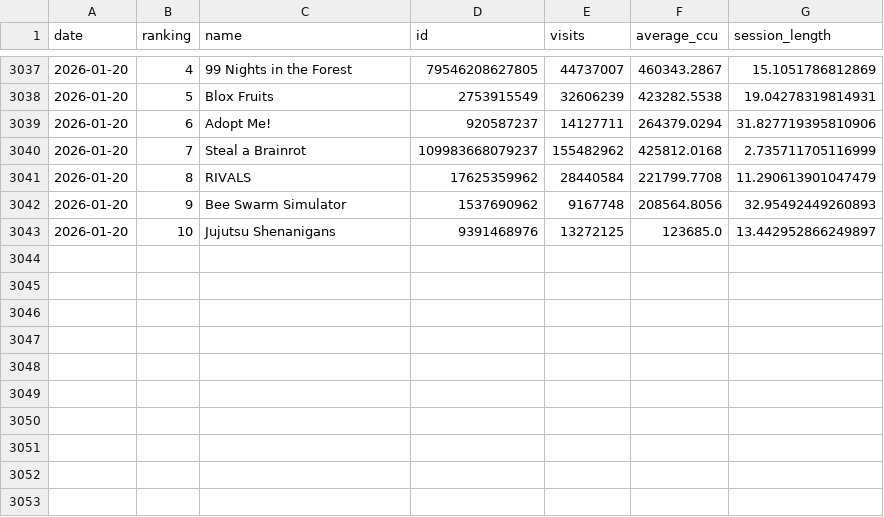
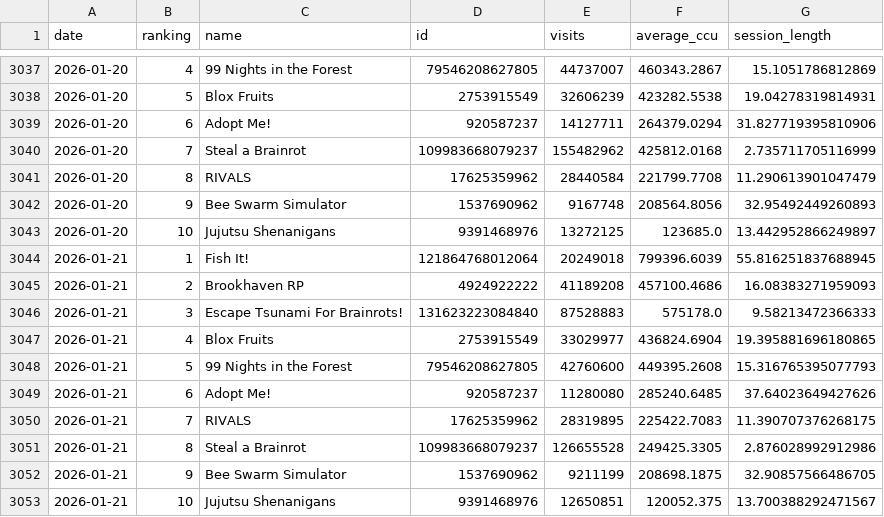
Before and after one commit to shiyu20000/Roblox-Game-Scraping, a CSV file: roblox_top10_history.csv, drawn as a sheet; only a part is shown, gaps mark what is left out.

```diff
--- a/roblox_top10_history.csv
+++ b/roblox_top10_history.csv
@@ -3043 +3043,11 @@ date,ranking,name,id,visits,average_ccu,session_length
 2026-01-20,10,Jujutsu Shenanigans,9391468976,13272125,123685.0,13.442952866249897
+2026-01-21,1,Fish It!,121864768012064,20249018,799396.6039,55.816251837688945
+2026-01-21,2,Brookhaven RP,4924922222,41189208,457100.4686,16.08383271959093
+2026-01-21,3,Escape Tsunami For Brainrots!,131623223084840,87528883,575178.0,9.58213472366333
+2026-01-21,4,Blox Fruits,2753915549,33029977,436824.6904,19.395881696180865
+2026-01-21,5,99 Nights in the Forest,79546208627805,42760600,449395.2608,15.316765395077793
+2026-01-21,6,Adopt Me!,920587237,11280080,285240.6485,37.64023649427626
+2026-01-21,7,RIVALS,17625359962,28319895,225422.7083,11.390707376268175
+2026-01-21,8,Steal a Brainrot,109983668079237,126655528,249425.3305,2.876028992912986
+2026-01-21,9,Bee Swarm Simulator,1537690962,9211199,208698.1875,32.90857566486705
+2026-01-21,10,Jujutsu Shenanigans,9391468976,12650851,120052.375,13.700388292471567
```
